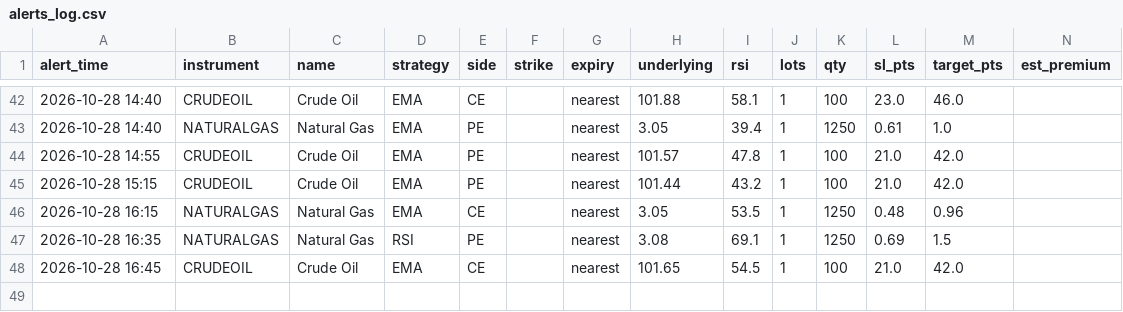
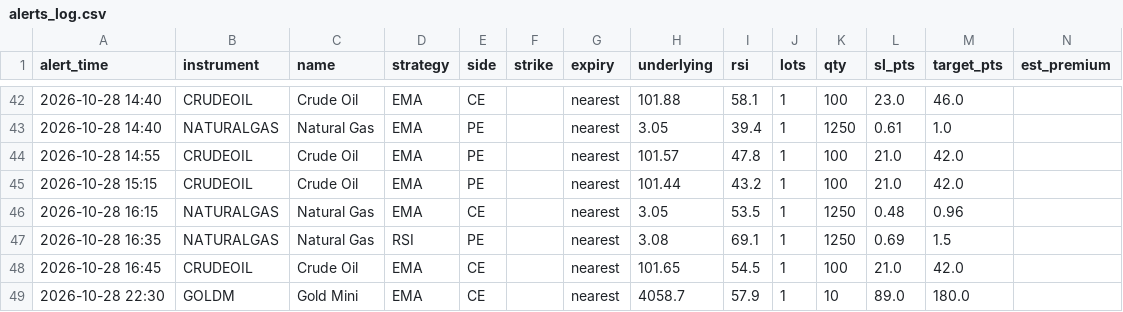
Before and after one commit to candies-studios/TradeHUB, a CSV file: alerts_log.csv, drawn as a sheet; only a part is shown, gaps mark what is left out; the diff names each change by its address in the sheet, - before the commit and + after, or states it on an @@ line.

```diff
--- a/alerts_log.csv
+++ b/alerts_log.csv
+row 49: 2026-10-28 22:30 | GOLDM | Gold Mini | EMA | CE |  | nearest | 4058.7 | 57.9 | 1 | 10 | 89.0 | 180.0
```
